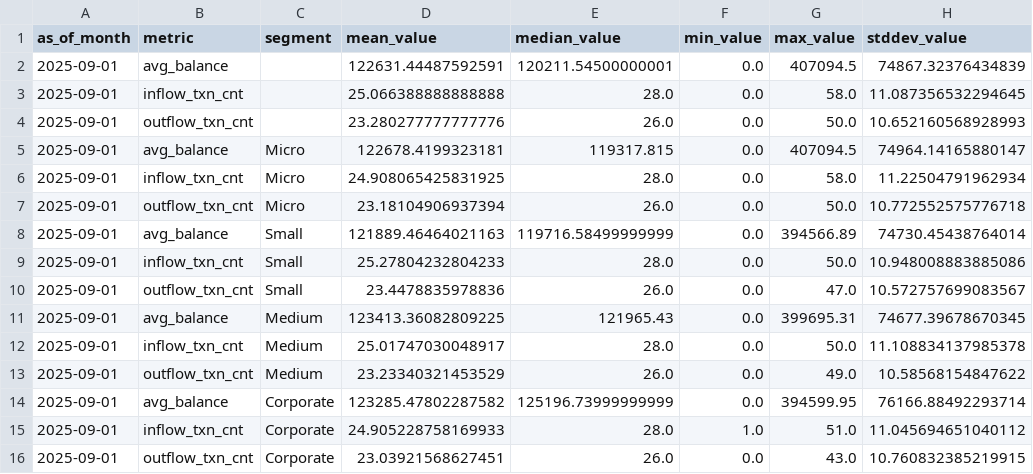
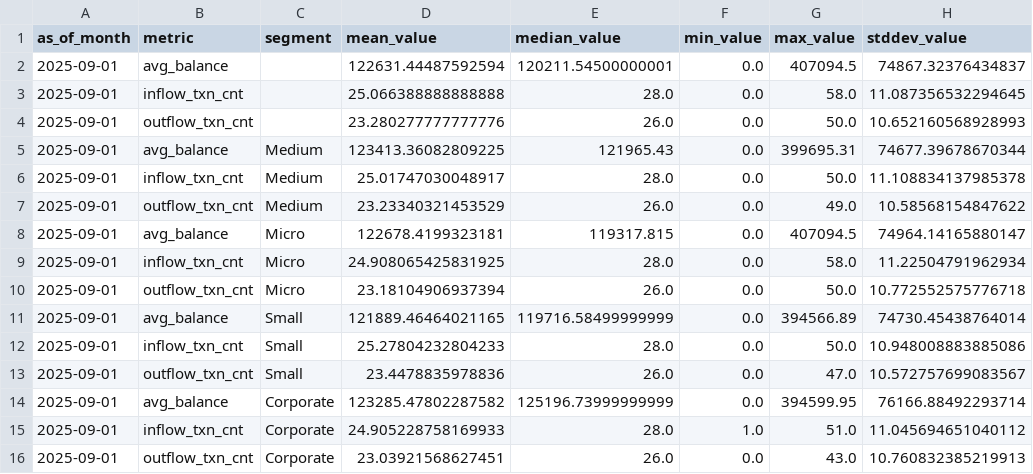
Before and after one commit to thembani47/UbuntuBankSA, a CSV file: Notebook/reports/fact_client_monthly_report.csv, drawn as a sheet.

```diff
--- a/Notebook/reports/fact_client_monthly_report.csv
+++ b/Notebook/reports/fact_client_monthly_report.csv
@@ -1,5 +1,8 @@
 as_of_month,metric,segment,mean_value,median_value,min_value,max_value,stddev_value
-2025-09-01,avg_balance,,122631.44487592591,120211.54500000001,0.0,407094.5,74867.32376434839
+2025-09-01,avg_balance,,122631.44487592594,120211.54500000001,0.0,407094.5,74867.32376434837
 2025-09-01,inflow_txn_cnt,,25.066388888888888,28.0,0.0,58.0,11.087356532294645
 2025-09-01,outflow_txn_cnt,,23.280277777777776,26.0,0.0,50.0,10.652160568928993
+2025-09-01,avg_balance,Medium,123413.36082809225,121965.43,0.0,399695.31,74677.39678670344
+2025-09-01,inflow_txn_cnt,Medium,25.01747030048917,28.0,0.0,50.0,11.108834137985378
+2025-09-01,outflow_txn_cnt,Medium,23.23340321453529,26.0,0.0,49.0,10.58568154847622
 2025-09-01,avg_balance,Micro,122678.4199323181,119317.815,0.0,407094.5,74964.14165880147
@@ -7,10 +10,7 @@ as_of_month,metric,segment,mean_value,median_value,min_value,max_value,stddev_va
 2025-09-01,outflow_txn_cnt,Micro,23.18104906937394,26.0,0.0,50.0,10.772552575776718
-2025-09-01,avg_balance,Small,121889.46464021163,119716.58499999999,0.0,394566.89,74730.45438764014
+2025-09-01,avg_balance,Small,121889.46464021165,119716.58499999999,0.0,394566.89,74730.45438764014
 2025-09-01,inflow_txn_cnt,Small,25.27804232804233,28.0,0.0,50.0,10.948008883885086
 2025-09-01,outflow_txn_cnt,Small,23.4478835978836,26.0,0.0,47.0,10.572757699083567
-2025-09-01,avg_balance,Medium,123413.36082809225,121965.43,0.0,399695.31,74677.39678670345
-2025-09-01,inflow_txn_cnt,Medium,25.01747030048917,28.0,0.0,50.0,11.108834137985378
-2025-09-01,outflow_txn_cnt,Medium,23.23340321453529,26.0,0.0,49.0,10.58568154847622
 2025-09-01,avg_balance,Corporate,123285.47802287582,125196.73999999999,0.0,394599.95,76166.88492293714
 2025-09-01,inflow_txn_cnt,Corporate,24.905228758169933,28.0,1.0,51.0,11.045694651040112
-2025-09-01,outflow_txn_cnt,Corporate,23.03921568627451,26.0,0.0,43.0,10.760832385219915
+2025-09-01,outflow_txn_cnt,Corporate,23.03921568627451,26.0,0.0,43.0,10.760832385219913
```
Also changed, not shown: Notebook/model_results/feature_importance.csv, Notebook/reports/dim_client_report.csv, 7 other files.
